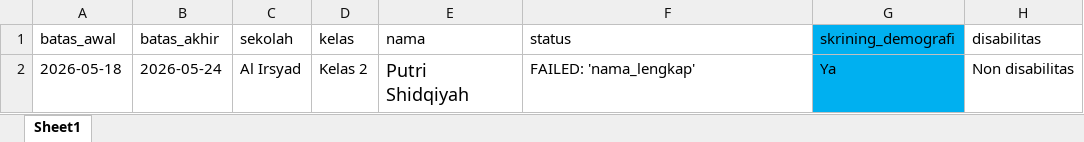
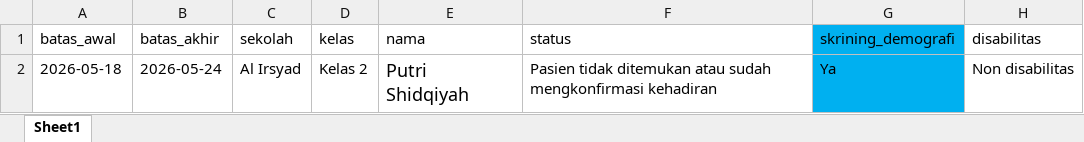
Before and after one commit to stywn93/ckg-helper, an Excel workbook: dataset/pelayanan_sekolah.xlsx, sheet Sheet1, drawn as a sheet; only a part is shown; values as stored, in another font and other column widths than the file's, no borders; the diff names each change by its address in the sheet, - before the commit and + after, or states it on an @@ line.

```diff
--- a/dataset/pelayanan_sekolah.xlsx (sheet Sheet1)
+++ b/dataset/pelayanan_sekolah.xlsx (sheet Sheet1)
-F2 (status): FAILED: 'nama_lengkap'
+F2 (status): Pasien tidak ditemukan atau sudah mengkonfirmasi kehadiran
```
Also changed, not shown: dataset/anak.xlsx, dataset/konfirm_kehadiran_sekolah.xlsx, 6 other files.
